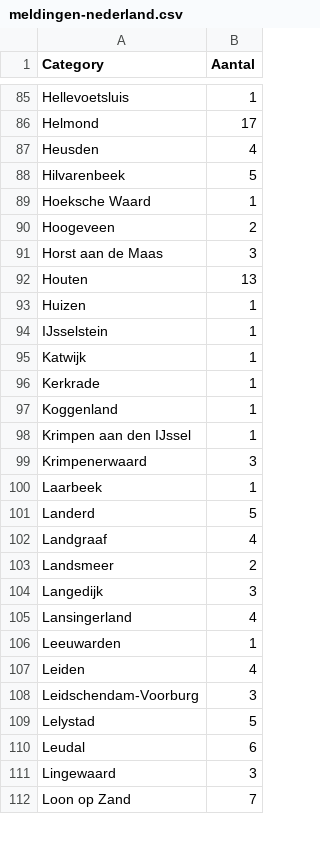
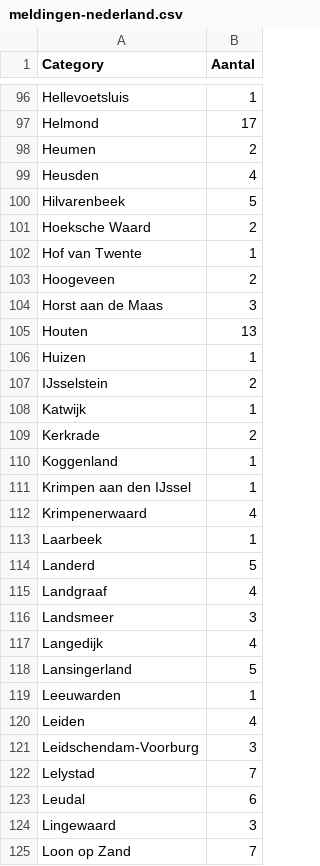
Before and after one commit to joldnl/SARS-CoV-2-COVID-19-Charts, a CSV file: data/meldingen-nederland.csv, drawn as a sheet; only a part is shown, gaps mark what is left out; the diff covers the shown part only.

```diff
--- a/data/meldingen-nederland.csv
+++ b/data/meldingen-nederland.csv
@@ -86,5 +97,7 @@
 "Helmond";17
+"Heumen";2
 "Heusden";4
 "Hilvarenbeek";5
-"Hoeksche Waard";1
+"Hoeksche Waard";2
+"Hof van Twente";1
 "Hoogeveen";2
@@ -93,8 +106,8 @@
 "Huizen";1
-"IJsselstein";1
+"IJsselstein";2
 "Katwijk";1
-"Kerkrade";1
+"Kerkrade";2
 "Koggenland";1
 "Krimpen aan den IJssel";1
-"Krimpenerwaard";3
+"Krimpenerwaard";4
 "Laarbeek";1
@@ -102,5 +115,5 @@
 "Landgraaf";4
-"Landsmeer";2
-"Langedijk";3
-"Lansingerland";4
+"Landsmeer";3
+"Langedijk";4
+"Lansingerland";5
 "Leeuwarden";1
@@ -108,3 +121,3 @@
 "Leidschendam-Voorburg";3
-"Lelystad";5
+"Lelystad";7
 "Leudal";6
```
Also changed, not shown: 24 added rows and 54 edited cells elsewhere in this file.
